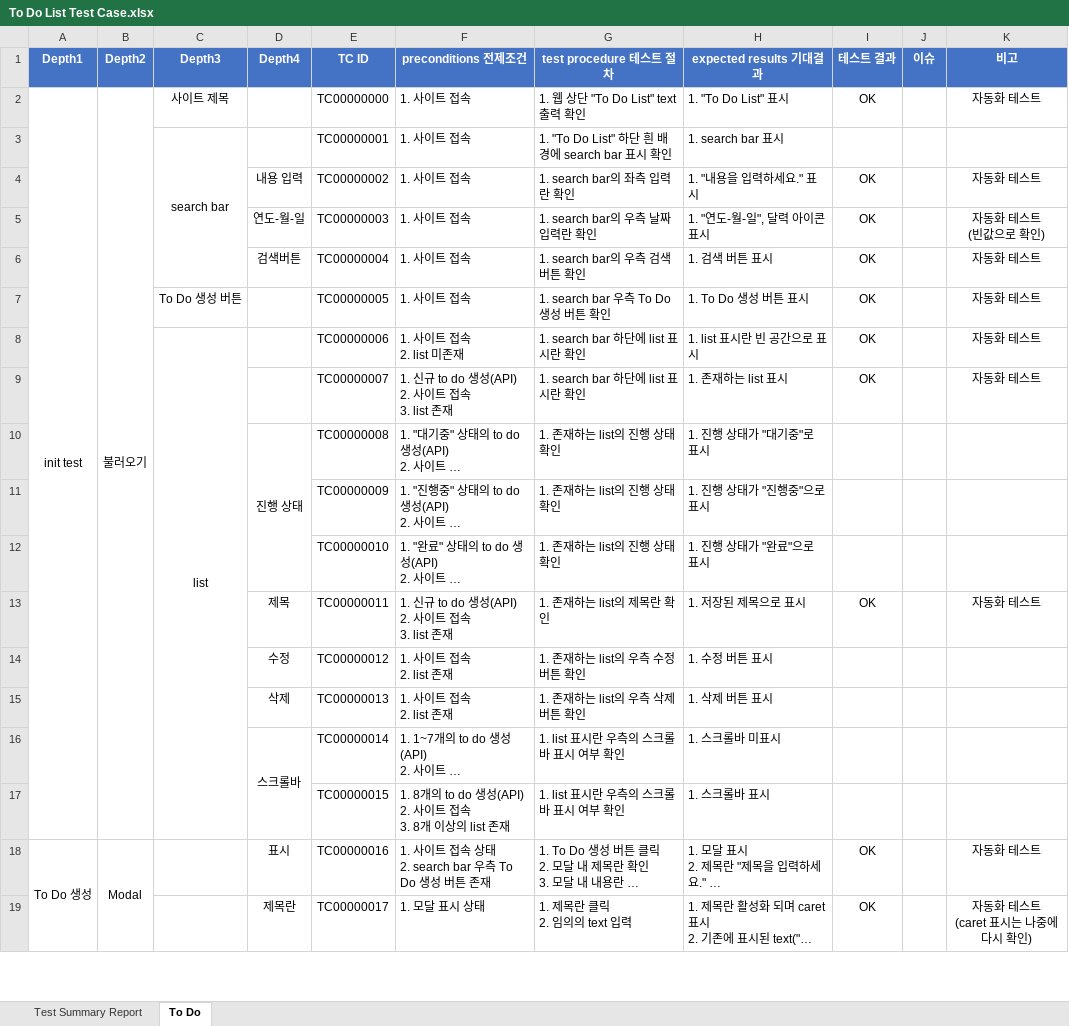
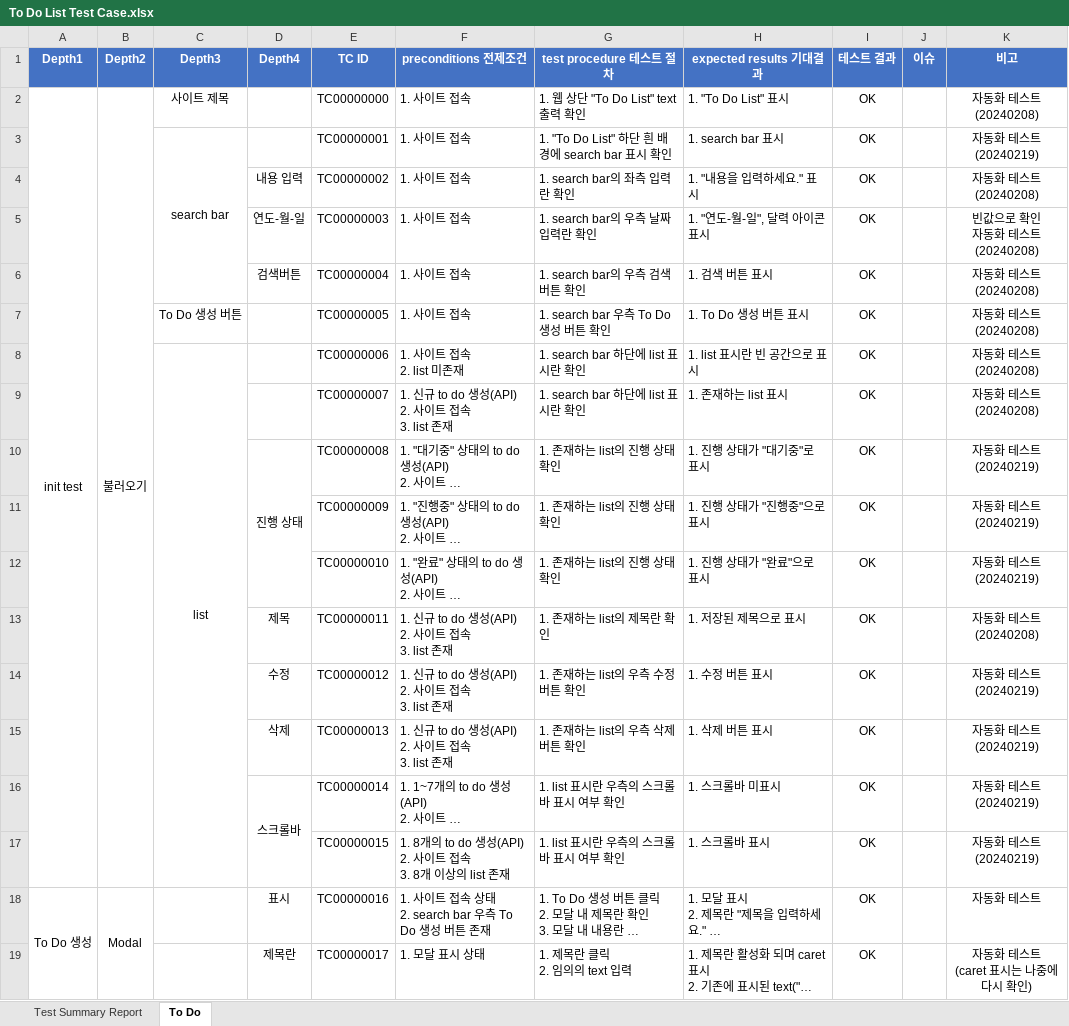
Before and after one commit to onyu1/UsedTestCafe, an Excel workbook: TC Directory/To Do List Test Case.xlsx, sheet To Do, drawn as a sheet; only a part is shown; long unchanged cells end in …; values as stored, in another font and other column widths than the file's, no borders; conditional formats not drawn; ↵ is a line break in a cell; the diff covers the shown part only; the diff names each change by its address in the sheet, - before the commit and + after, or states it on an @@ line.

```diff
--- a/TC Directory/To Do List Test Case.xlsx (sheet To Do)
+++ b/TC Directory/To Do List Test Case.xlsx (sheet To Do)
-K2 (비고): 자동화 테스트
+K2 (비고): 자동화 테스트 ↵ (20240208)
-I3 (테스트 결과): (empty)
+I3 (테스트 결과): OK
-K3 (비고): (empty)
+K3 (비고): 자동화 테스트 ↵ (20240219)
-K4 (비고): 자동화 테스트
+K4 (비고): 자동화 테스트 ↵ (20240208)
-K5 (비고): 자동화 테스트 ↵ (빈값으로 확인)
+K5 (비고): 빈값으로 확인 ↵ 자동화 테스트 ↵ (20240208)
-K6:K9 (비고): 자동화 테스트
+K6:K9 (비고): 자동화 테스트 ↵ (20240208)
-I10:I12 (테스트 결과): (empty)
+I10:I12 (테스트 결과): OK
-K10:K12 (비고): (empty)
+K10:K12 (비고): 자동화 테스트 ↵ (20240219)
-K13 (비고): 자동화 테스트
+K13 (비고): 자동화 테스트 ↵ (20240208)
-F14:F15 (preconditions 전제조건): 1. 사이트 접속 ↵ 2. list 존재
+F14:F15 (preconditions 전제조건): 1. 신규 to do 생성(API) ↵ 2. 사이트 접속 ↵ 3. list 존재
-I14:I17 (테스트 결과): (empty)
+I14:I17 (테스트 결과): OK
-K14:K17 (비고): (empty)
+K14:K17 (비고): 자동화 테스트 ↵ (20240219)
```
Also changed, not shown: 48 edited cells elsewhere in this sheet, 3 other files.
